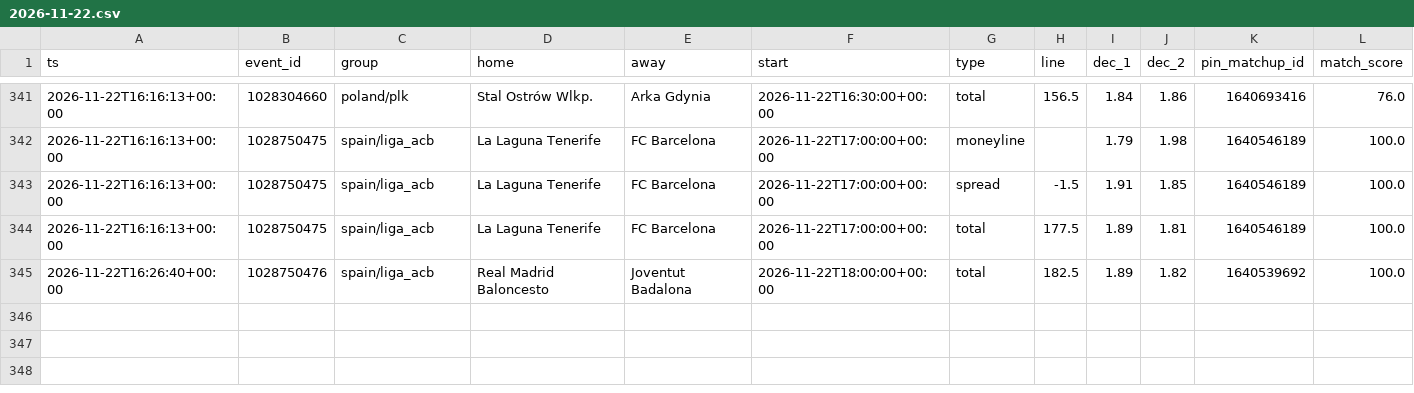
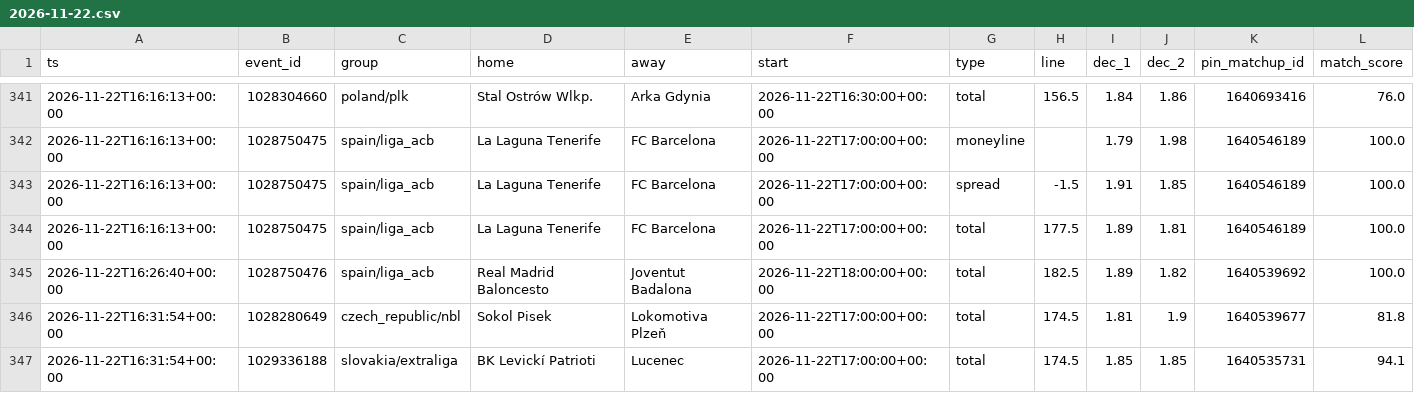
Before and after one commit to dataztrul/hoopsedge-odds, a CSV file: data/kambi/2026-11-22.csv, drawn as a sheet; only a part is shown, gaps mark what is left out.

```diff
--- a/data/kambi/2026-11-22.csv
+++ b/data/kambi/2026-11-22.csv
@@ -345 +345,3 @@ ts,event_id,group,home,away,start,type,line,dec_1,dec_2,pin_matchup_id,match_sco
 2026-11-22T16:26:40+00:00,1028750476,spain/liga_acb,Real Madrid Baloncesto,Joventut Badalona,2026-11-22T18:00:00+00:00,total,182.5,1.89,1.82,1640539692,100.0
+2026-11-22T16:31:54+00:00,1028280649,czech_republic/nbl,Sokol Pisek,Lokomotiva Plzeň,2026-11-22T17:00:00+00:00,total,174.5,1.81,1.9,1640539677,81.8
+2026-11-22T16:31:54+00:00,1029336188,slovakia/extraliga,BK Levickí Patrioti,Lucenec,2026-11-22T17:00:00+00:00,total,174.5,1.85,1.85,1640535731,94.1
```
Also changed, not shown: data/matchups.csv, 2 other files.
